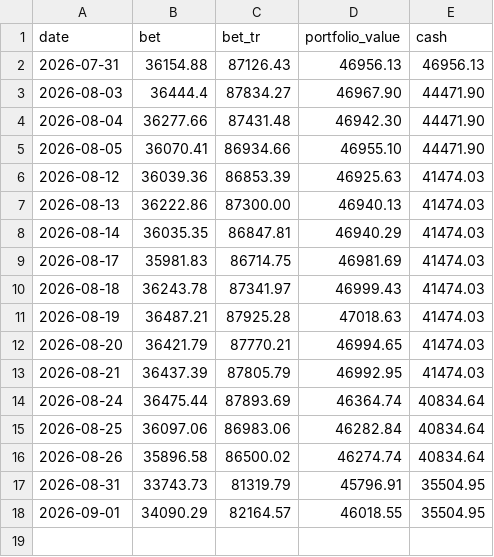
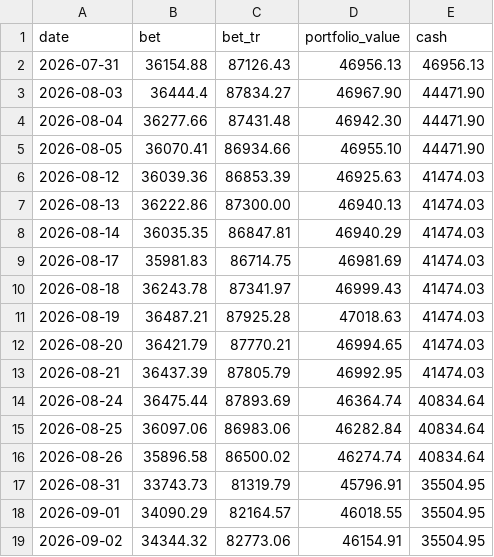
Before and after one commit to bogdanripa/auto-trading, a CSV file: state/benchmark.csv, drawn as a sheet; the diff names each change by its address in the sheet, - before the commit and + after, or states it on an @@ line.

```diff
--- a/state/benchmark.csv
+++ b/state/benchmark.csv
+row 19: 2026-09-02 | 34344.32 | 82773.06 | 46154.91 | 35504.95
```
Also changed, not shown: 2 other files.
